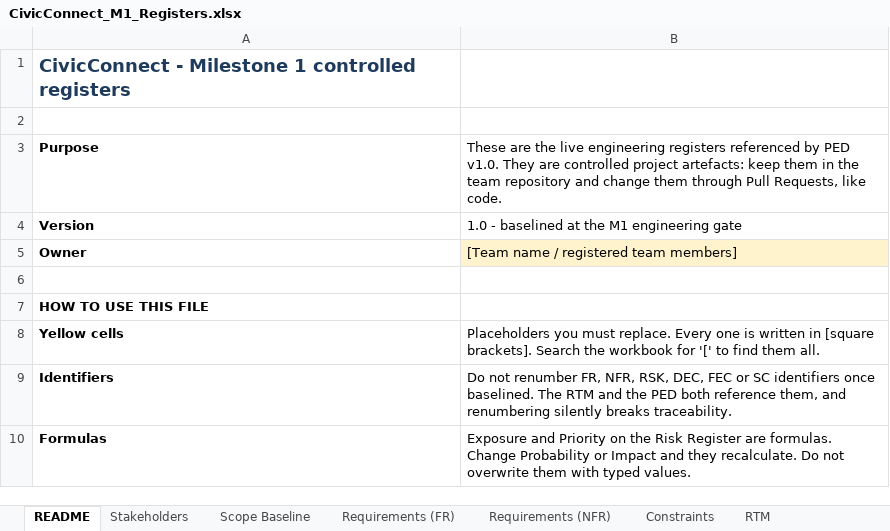
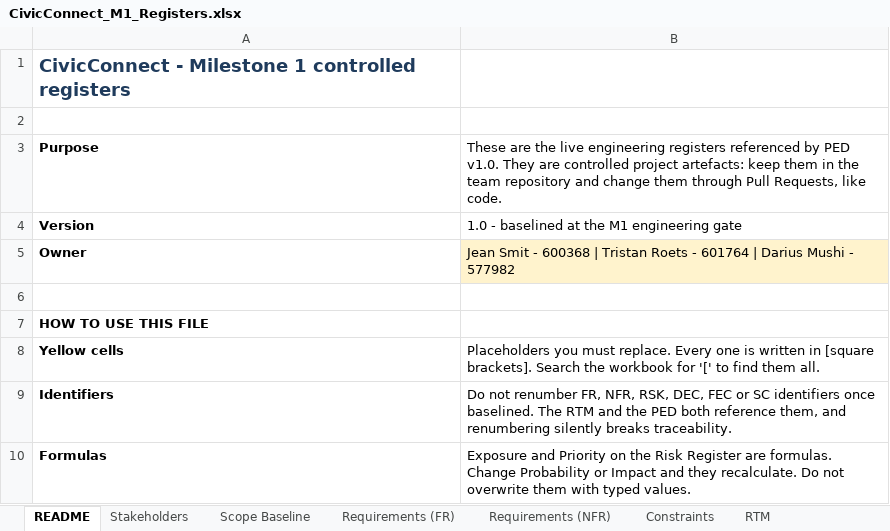
Before and after one commit to PVY-Smit/civicconnect, an Excel workbook: docs/requirements/CivicConnect_M1_Registers.xlsx, sheet README, drawn as a sheet; only a part is shown; values as stored, in another font and other column widths than the file's, no borders; the diff names each change by its address in the sheet, - before the commit and + after, or states it on an @@ line.

Commit message:
docs(#126): AI Usage Register rows 31 and 32 for Jean Smit's M3 work, and the README sheet's owner
Row 31: the M3 implementation and tests (#130 to #153). Row 32: PED v3.0 s27, s32 to s36 and s29.
Each states what the AI did, how it was verified and the issues review found. README B5, a placeholder
since M1, names the three members. Byte-level edits to sheet11, sheet1 and workbook.xml; fixtures
re-exported.

```diff
--- a/docs/requirements/CivicConnect_M1_Registers.xlsx (sheet README)
+++ b/docs/requirements/CivicConnect_M1_Registers.xlsx (sheet README)
-B5: [Team name / registered team members]
+B5: Jean Smit - 600368 | Tristan Roets - 601764 | Darius Mushi - 577982
```
Also changed, not shown: sheet AI Usage Register, 2 other files.
